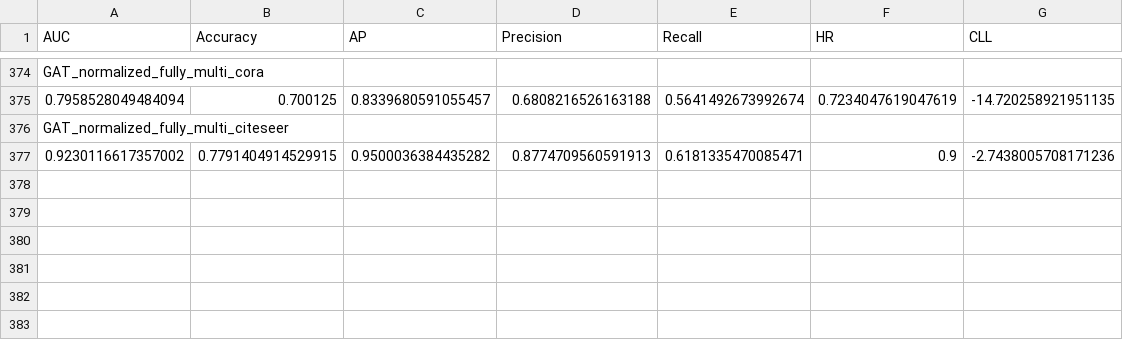
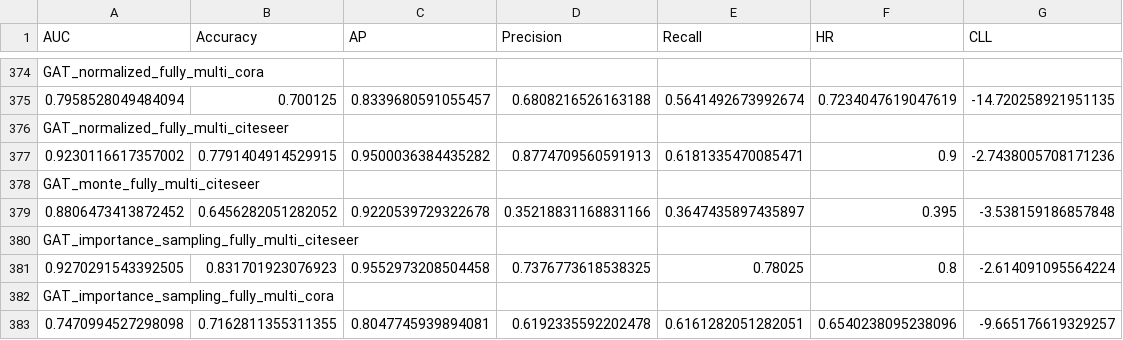
Before and after one commit to parmisnaddaf/LP_inductive_learning, a CSV file: results_csv/results.csv, drawn as a sheet; only a part is shown, gaps mark what is left out.

```diff
--- a/results_csv/results.csv
+++ b/results_csv/results.csv
@@ -377 +377,7 @@ GAT_normalized_fully_multi_citeseer,,,,,,
 0.9230116617357002,0.7791404914529915,0.9500036384435282,0.8774709560591913,0.6181335470085471,0.9,-2.7438005708171236
+GAT_monte_fully_multi_citeseer,,,,,,
+0.8806473413872452,0.6456282051282052,0.9220539729322678,0.35218831168831166,0.3647435897435897,0.395,-3.538159186857848
+GAT_importance_sampling_fully_multi_citeseer,,,,,,
+0.9270291543392505,0.831701923076923,0.9552973208504458,0.7376773618538325,0.78025,0.8,-2.614091095564224
+GAT_importance_sampling_fully_multi_cora,,,,,,
+0.7470994527298098,0.7162811355311355,0.8047745939894081,0.6192335592202478,0.6161282051282051,0.6540238095238096,-9.665176619329257
```
Also changed, not shown: results_csv/results_CLL.csv, 1 other file.
